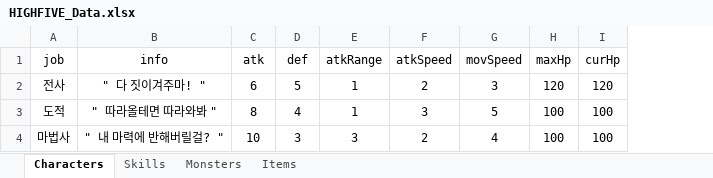
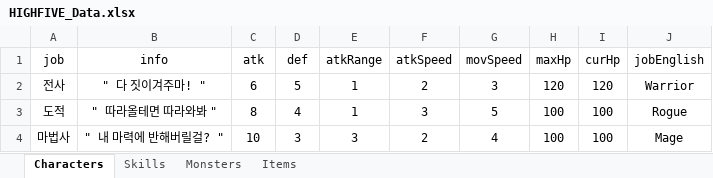
Before and after one commit to oteosuk/HIGHFIVE, an Excel workbook: HIGHFIVE/Assets/Resources/Data/HIGHFIVE_Data.xlsx, sheet Characters, drawn as a sheet; values as stored, in another font and other column widths than the file's, no borders; the diff names each change by its address in the sheet, - before the commit and + after, or states it on an @@ line.

Commit message:
[Feat] Character StateMachine
캐릭터 상태 머신 기능 추가

```diff
--- a/HIGHFIVE/Assets/Resources/Data/HIGHFIVE_Data.xlsx (sheet Characters)
+++ b/HIGHFIVE/Assets/Resources/Data/HIGHFIVE_Data.xlsx (sheet Characters)
+column J (jobEnglish), rows 2-4: Warrior | Rogue | Mage
```
Also changed, not shown: 46 other files.
